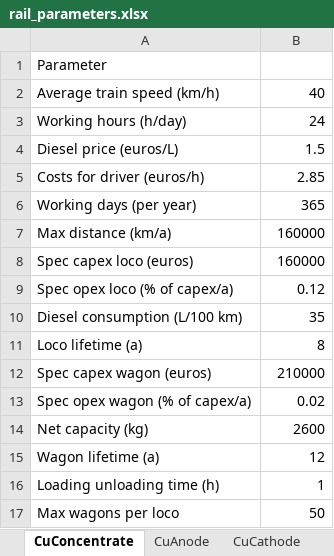
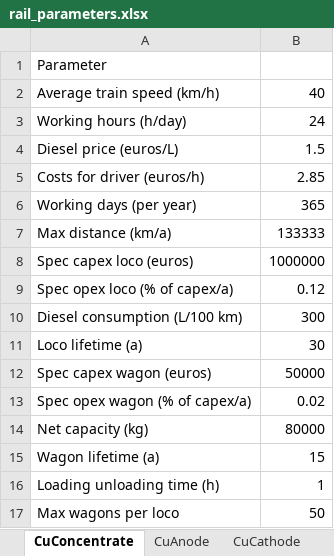
Before and after one commit to scotiow/GeoH2, an Excel workbook: Parameters/rail_parameters.xlsx, sheet CuConcentrate, drawn as a sheet; values as stored, in another font and other column widths than the file's, no borders; the diff names each change by its address in the sheet, - before the commit and + after, or states it on an @@ line.

```diff
--- a/Parameters/rail_parameters.xlsx (sheet CuConcentrate)
+++ b/Parameters/rail_parameters.xlsx (sheet CuConcentrate)
-B7: 160000
+B7: 133333
-B8: 160000
+B8: 1000000
-B10: 35
+B10: 300
-B11: 8
+B11: 30
-B12: 210000
+B12: 50000
-B14: 2600
+B14: 80000
-B15: 12
+B15: 15
```
Also changed, not shown: sheet CuAnode, sheet CuCathode, Parameters/conversion_parameters.xlsx, Parameters/technology_parameters.xlsx.
